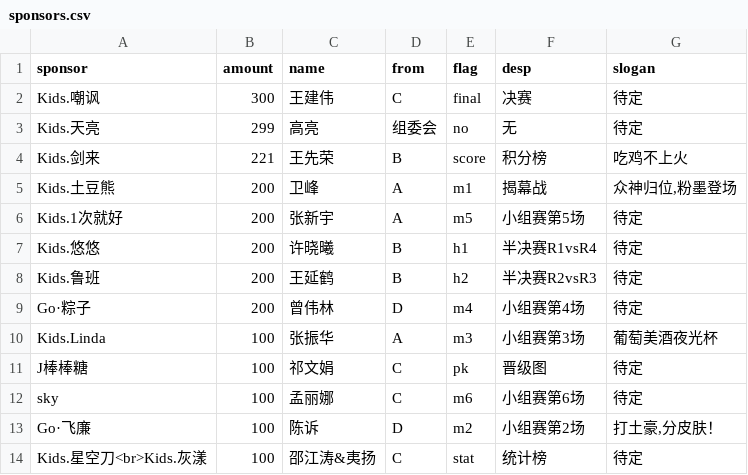
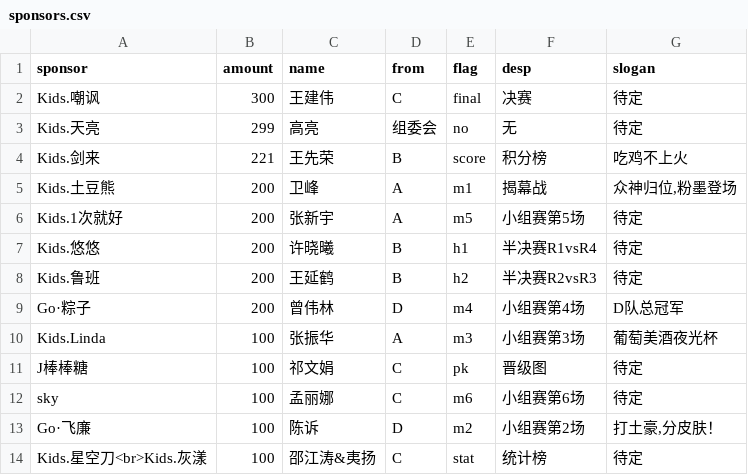
Before and after one commit to kidsmatch/League2019Spr, a CSV file: _data/sponsors.csv, drawn as a sheet.

Commit message:
Update sponsors.csv

```diff
--- a/_data/sponsors.csv
+++ b/_data/sponsors.csv
@@ -8,3 +8,3 @@ Kids.悠悠,200,许晓曦,B,h1,半决赛R1vsR4,待定
 Kids.鲁班,200,王延鹤,B,h2,半决赛R2vsR3,待定
-Go·粽子,200,曾伟林,D,m4,小组赛第4场,待定
+Go·粽子,200,曾伟林,D,m4,小组赛第4场,D队总冠军
 Kids.Linda,100,张振华,A,m3,小组赛第3场,葡萄美酒夜光杯
```
